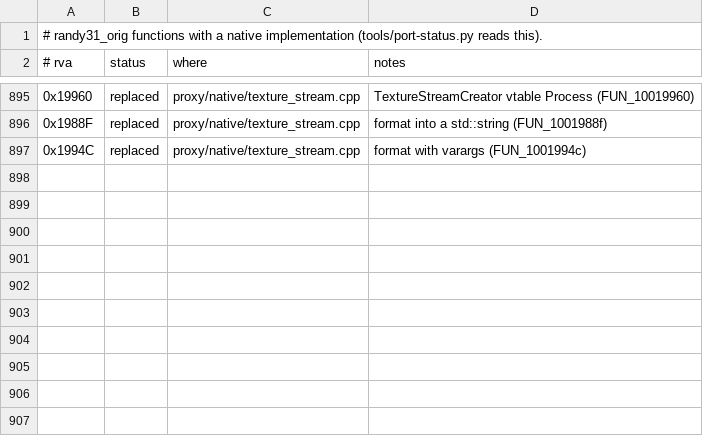
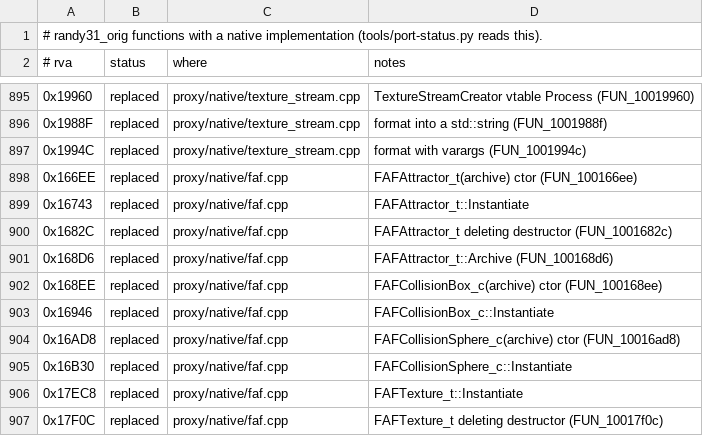
Before and after one commit to wannabuh/ao-vk, a TSV file: docs/port-ledger.tsv, drawn as a sheet; only a part is shown, gaps mark what is left out; the diff names each change by its address in the sheet, - before the commit and + after, or states it on an @@ line.

Commit message:
native: the FAF data classes (Scene mode)
FAFTexture_t (an RTexture_t) and FAFAttractor_t / FAFCollisionBox_c /
FAFCollisionSphere_c (an RRefFrame_t, a std::string at +0xA4): their archive
constructors, Instantiate, the attractor's archive and destructor. The bases
(RTexture_t, RRefFrame_t and their destructors) are already native, so these
are thin. Checked with the statics / staticshadow scenes' call logs.

```diff
--- a/docs/port-ledger.tsv
+++ b/docs/port-ledger.tsv
+row 898: 0x166EE | replaced | proxy/native/faf.cpp | FAFAttractor_t(archive) ctor (FUN_100166ee)
+row 899: 0x16743 | replaced | proxy/native/faf.cpp | FAFAttractor_t::Instantiate
+row 900: 0x1682C | replaced | proxy/native/faf.cpp | FAFAttractor_t deleting destructor (FUN_1001682c)
+row 901: 0x168D6 | replaced | proxy/native/faf.cpp | FAFAttractor_t::Archive (FUN_100168d6)
+row 902: 0x168EE | replaced | proxy/native/faf.cpp | FAFCollisionBox_c(archive) ctor (FUN_100168ee)
+row 903: 0x16946 | replaced | proxy/native/faf.cpp | FAFCollisionBox_c::Instantiate
+row 904: 0x16AD8 | replaced | proxy/native/faf.cpp | FAFCollisionSphere_c(archive) ctor (FUN_10016ad8)
+row 905: 0x16B30 | replaced | proxy/native/faf.cpp | FAFCollisionSphere_c::Instantiate
+row 906: 0x17EC8 | replaced | proxy/native/faf.cpp | FAFTexture_t::Instantiate
+row 907: 0x17F0C | replaced | proxy/native/faf.cpp | FAFTexture_t deleting destructor (FUN_10017f0c)
```
Also changed, not shown: 5 other files.
